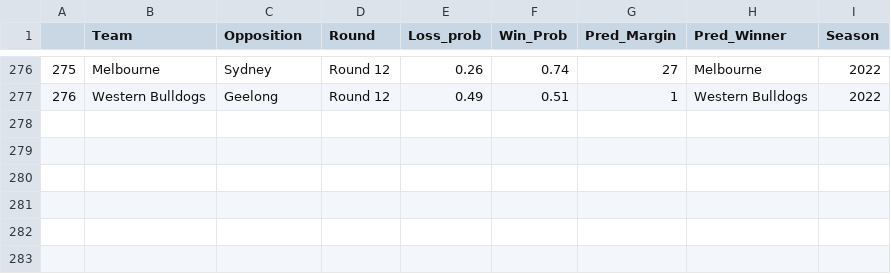
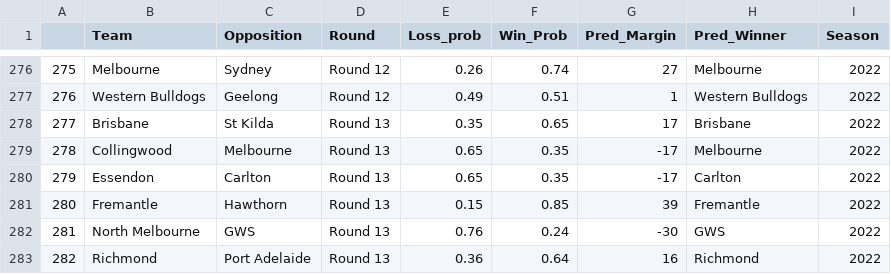
Before and after one commit to mitch-mooney/AFL_Predictions, a CSV file: csv_files/round_predictions.csv, drawn as a sheet; only a part is shown, gaps mark what is left out; the diff names each change by its address in the sheet, - before the commit and + after, or states it on an @@ line.

Commit message:
2022 Round 13 Commit 1

```diff
--- a/csv_files/round_predictions.csv
+++ b/csv_files/round_predictions.csv
+row 278: 277 | Brisbane | St Kilda | Round 13 | 0.35 | 0.65 | 17 | Brisbane | 2022
+row 279: 278 | Collingwood | Melbourne | Round 13 | 0.65 | 0.35 | -17 | Melbourne | 2022
+row 280: 279 | Essendon | Carlton | Round 13 | 0.65 | 0.35 | -17 | Carlton | 2022
+row 281: 280 | Fremantle | Hawthorn | Round 13 | 0.15 | 0.85 | 39 | Fremantle | 2022
+row 282: 281 | North Melbourne | GWS | Round 13 | 0.76 | 0.24 | -30 | GWS | 2022
+row 283: 282 | Richmond | Port Adelaide | Round 13 | 0.36 | 0.64 | 16 | Richmond | 2022
```
Also changed, not shown: csv_files/Team_Ratings.csv, 1 other file.
